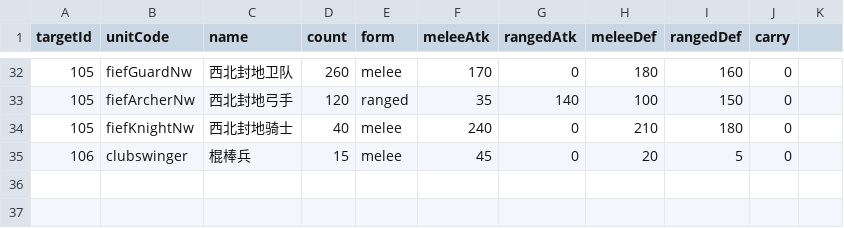
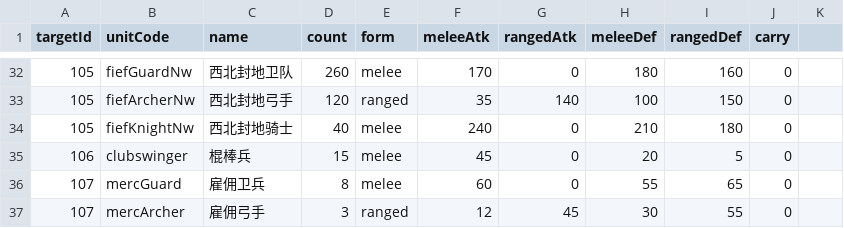
Before and after one commit to kennysli1/slg1.0, a CSV file: config/pve_defenders.csv, drawn as a sheet; only a part is shown, gaps mark what is left out; the diff names each change by its address in the sheet, - before the commit and + after, or states it on an @@ line.

```diff
--- a/config/pve_defenders.csv
+++ b/config/pve_defenders.csv
+row 36: 107 | mercGuard | 雇佣卫兵 | 8 | melee | 60 | 0 | 55 | 65 | 0
+row 37: 107 | mercArcher | 雇佣弓手 | 3 | ranged | 12 | 45 | 30 | 55 | 0
```
Also changed, not shown: config/dialogues.csv, config/quest_conditions.csv, 33 other files.
